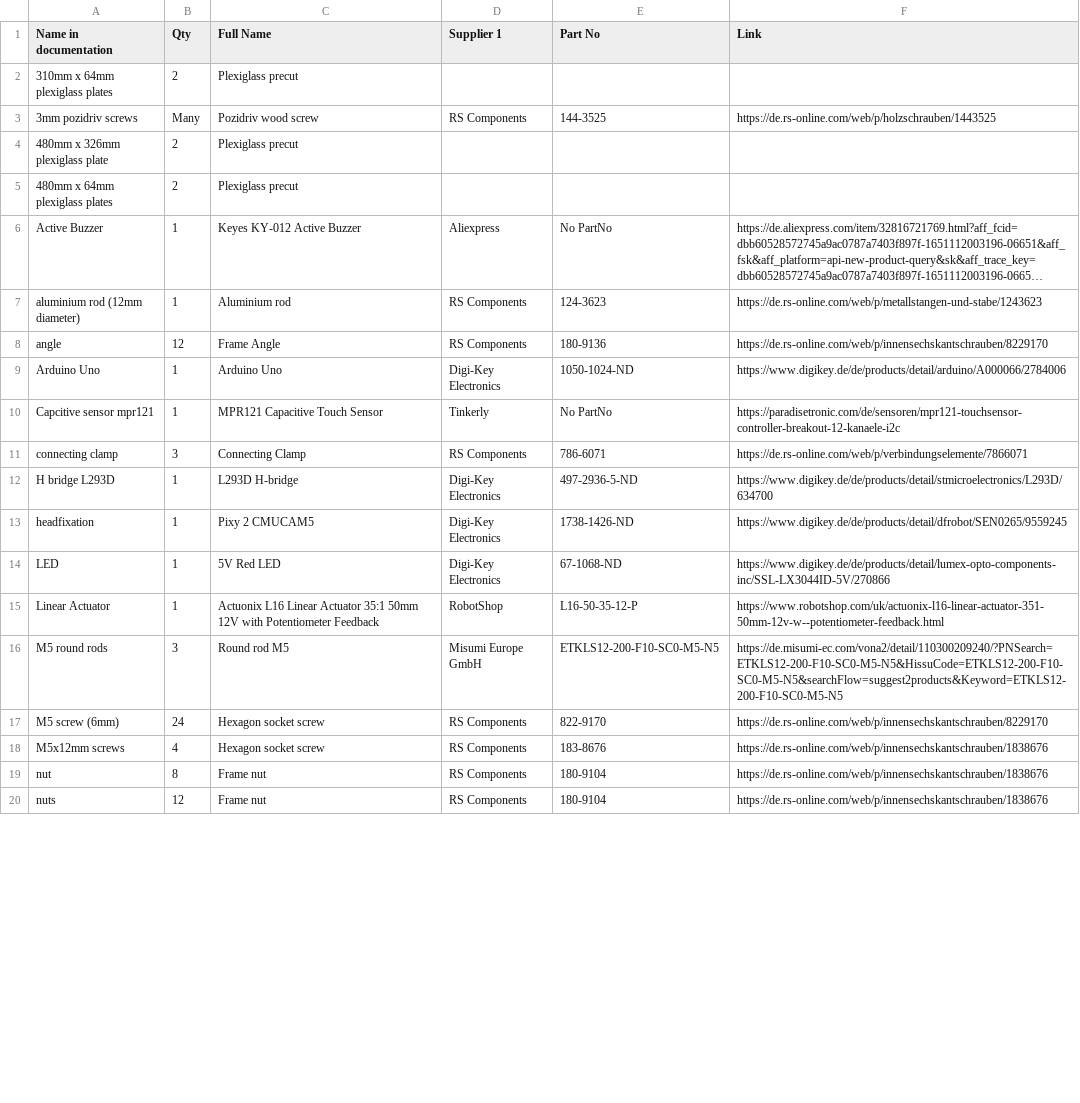
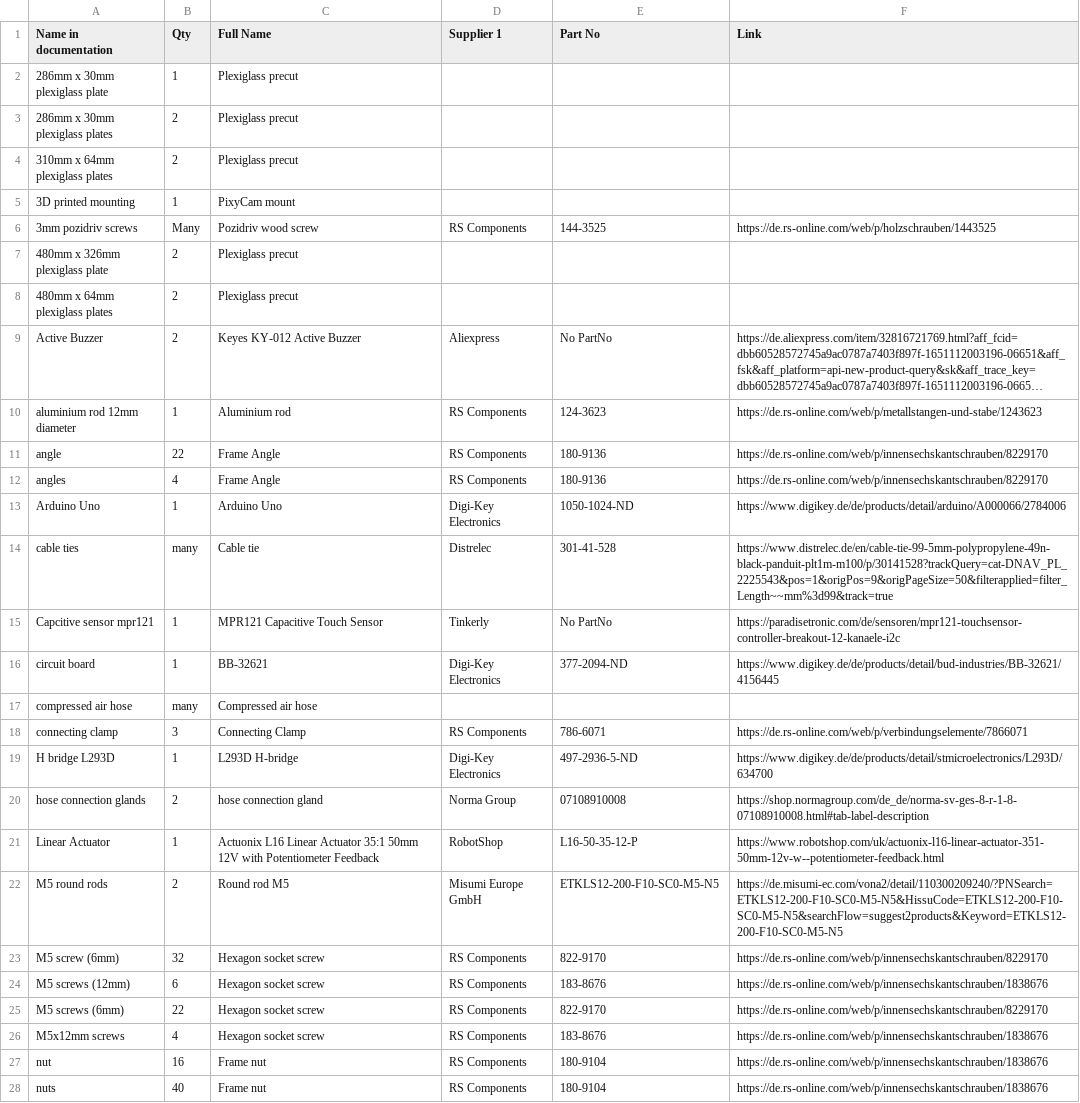
Before and after one commit to open-make/airtrack-doc-website, a CSV file: index_BOM.csv, drawn as a sheet; only a part is shown; long unchanged cells end in …; removed rows and columns are numbered as before the commit, all else as after; the diff covers the shown part only; the diff names each change by its address in the sheet, - before the commit and + after, or states it on an @@ line.

```diff
--- a/index_BOM.csv
+++ b/index_BOM.csv
+row 2: 286mm x 30mm plexiglass plate | 1 | Plexiglass precut
+row 3: 286mm x 30mm plexiglass plates | 2 | Plexiglass precut
+row 5: 3D printed mounting | 1 | PixyCam mount
-B9 (Qty): 1
+B9 (Qty): 2
-A10 (Name in documentation): aluminium rod (12mm diameter)
+A10 (Name in documentation): aluminium rod 12mm diameter
-B11 (Qty): 12
+B11 (Qty): 22
+row 12: angles | 4 | Frame Angle | RS Components | 180-9136 | https://de.rs-online.com/web/p/innensechskantschrauben/8229170
+row 14: cable ties | many | Cable tie | Distrelec | 301-41-528 | https://www.distrelec.de/en/cable-tie-99-5mm-polypropylene-49n-black-panduit-plt1m-m100/p/30141528?trackQuery=cat-DNAV_PL_2225543&pos=1&origPos=9&origPageSize=50&filterapplied=filter_Length~~mm%3d99&track=true
+row 16: circuit board | 1 | BB-32621 | Digi-Key Electronics | 377-2094-ND | https://www.digikey.de/de/products/detail/bud-industries/BB-32621/4156445
+row 17: compressed air hose | many | Compressed air hose
-row 13: headfixation | 1 | Pixy 2 CMUCAM5 | Digi-Key Electronics | 1738-1426-ND | https://www.digikey.de/de/products/detail/dfrobot/SEN0265/9559245
-row 14: LED | 1 | 5V Red LED | Digi-Key Electronics | 67-1068-ND | https://www.digikey.de/de/products/detail/lumex-opto-components-inc/SSL-LX3044ID-5V/270866
+row 20: hose connection glands | 2 | hose connection gland | Norma Group | 07108910008 | https://shop.normagroup.com/de_de/norma-sv-ges-8-r-1-8-07108910008.html#tab-label-description
-B22 (Qty): 3
+B22 (Qty): 2
-B23 (Qty): 24
+B23 (Qty): 32
+row 24: M5 screws (12mm) | 6 | Hexagon socket screw | RS Components | 183-8676 | https://de.rs-online.com/web/p/innensechskantschrauben/1838676
+row 25: M5 screws (6mm) | 22 | Hexagon socket screw | RS Components | 822-9170 | https://de.rs-online.com/web/p/innensechskantschrauben/8229170
-B27 (Qty): 8
+B27 (Qty): 16
-B28 (Qty): 12
+B28 (Qty): 40
```
Also changed, not shown: 3 added rows, 1 removed row and 2 edited cells elsewhere in this file, 58 other files.
